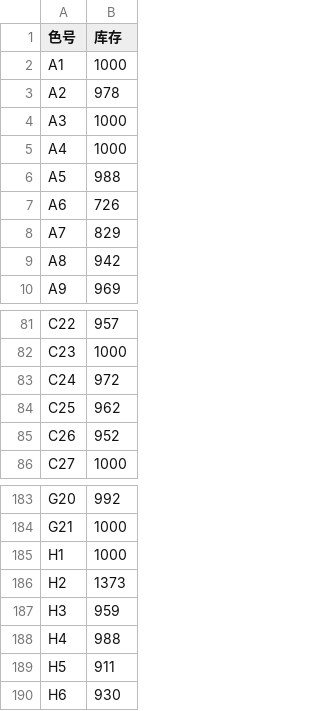
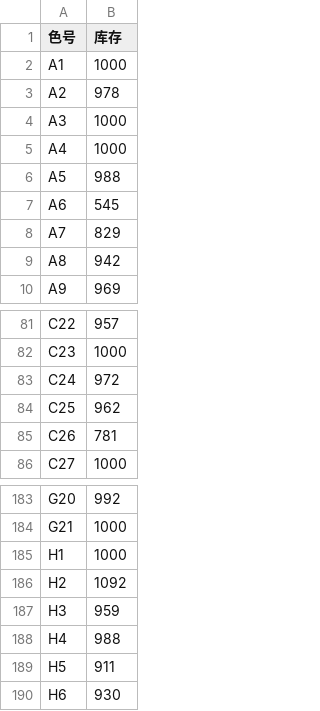
Before and after one commit to nibblesxxx/pindou, a CSV file: warehouse.csv, drawn as a sheet; only a part is shown, gaps mark what is left out.

Commit message:
Update warehouse.csv

```diff
--- a/warehouse.csv
+++ b/warehouse.csv
@@ -6,3 +6,3 @@ A4,1000
 A5,988
-A6,726
+A6,545
 A7,829
@@ -84,3 +84,3 @@ C24,972
 C25,962
-C26,952
+C26,781
 C27,1000
@@ -185,3 +185,3 @@ G21,1000
 H1,1000
-H2,1373
+H2,1092
 H3,959
```
